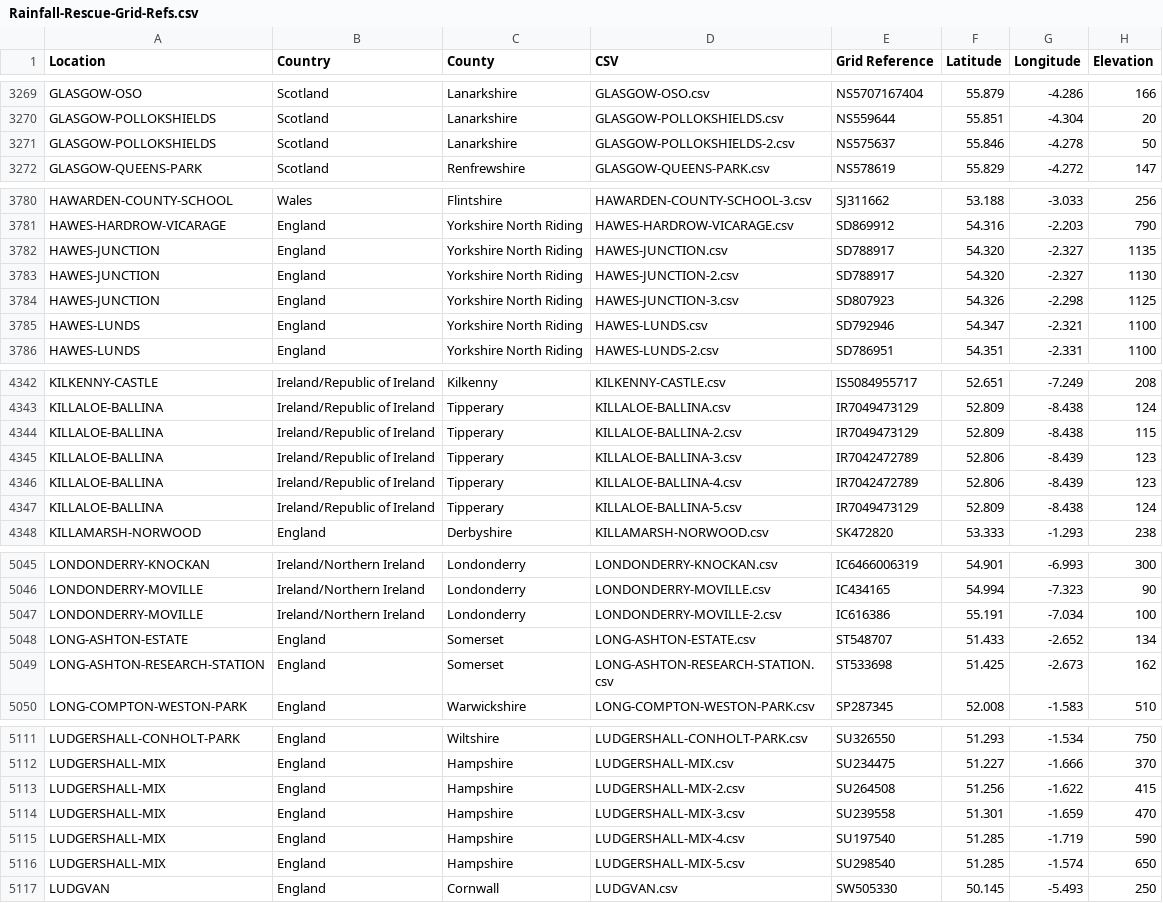
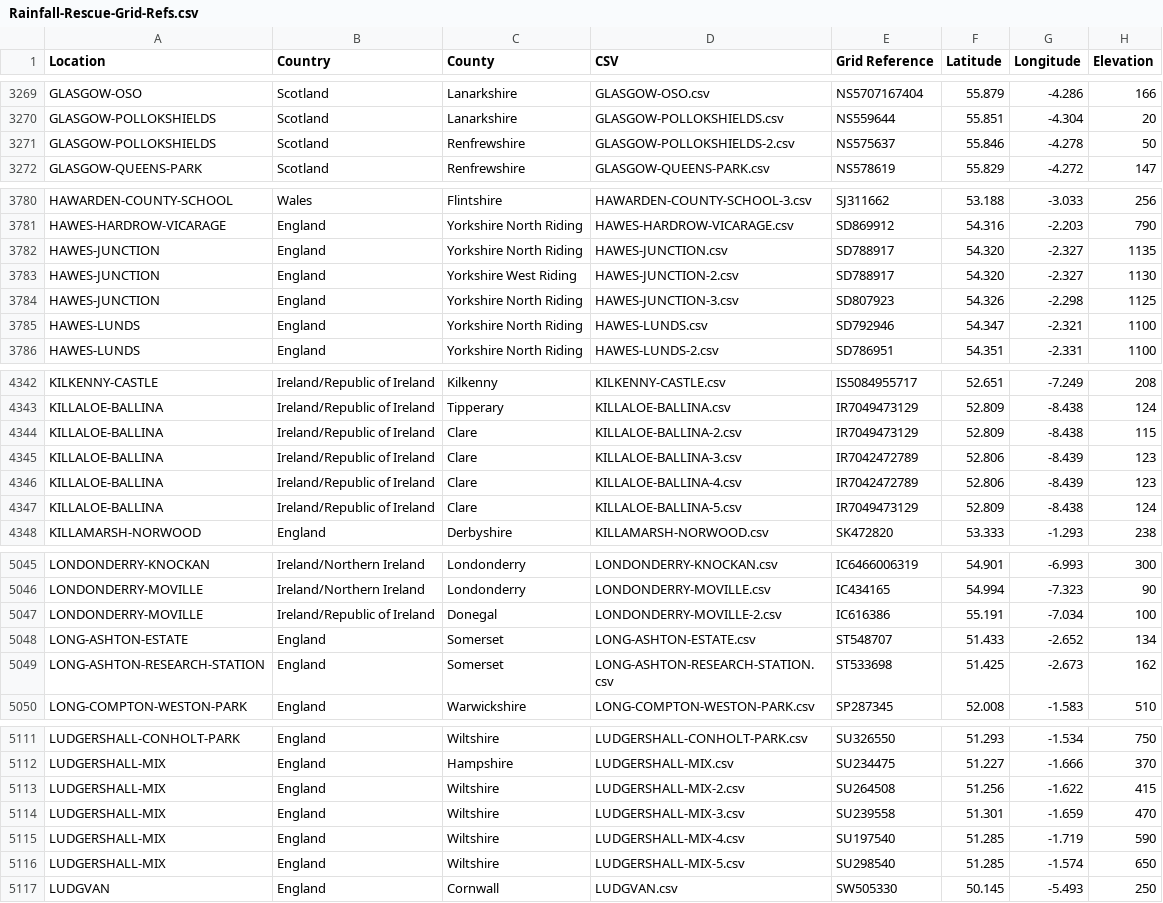
Before and after one commit to rjmeats/BritishRainfall, a CSV file: Locations/Rainfall-Rescue-Grid-Refs.csv, drawn as a sheet; only a part is shown, gaps mark what is left out; the diff covers the shown part only.

```diff
--- a/Locations/Rainfall-Rescue-Grid-Refs.csv
+++ b/Locations/Rainfall-Rescue-Grid-Refs.csv
@@ -3270,3 +3270,3 @@ GLASGOW-OSO,Scotland,Lanarkshire,GLASGOW-OSO.csv,NS5707167404,55.879,-4.286,166
 GLASGOW-POLLOKSHIELDS,Scotland,Lanarkshire,GLASGOW-POLLOKSHIELDS.csv,NS559644,55.851,-4.304,20
-GLASGOW-POLLOKSHIELDS,Scotland,Lanarkshire,GLASGOW-POLLOKSHIELDS-2.csv,NS575637,55.846,-4.278,50
+GLASGOW-POLLOKSHIELDS,Scotland,Renfrewshire,GLASGOW-POLLOKSHIELDS-2.csv,NS575637,55.846,-4.278,50
 GLASGOW-QUEENS-PARK,Scotland,Renfrewshire,GLASGOW-QUEENS-PARK.csv,NS578619,55.829,-4.272,147
@@ -3782,3 +3782,3 @@ HAWES-HARDROW-VICARAGE,England,Yorkshire North Riding,HAWES-HARDROW-VICARAGE.csv
 HAWES-JUNCTION,England,Yorkshire North Riding,HAWES-JUNCTION.csv,SD788917,54.320,-2.327,1135
-HAWES-JUNCTION,England,Yorkshire North Riding,HAWES-JUNCTION-2.csv,SD788917,54.320,-2.327,1130
+HAWES-JUNCTION,England,Yorkshire West Riding,HAWES-JUNCTION-2.csv,SD788917,54.320,-2.327,1130
 HAWES-JUNCTION,England,Yorkshire North Riding,HAWES-JUNCTION-3.csv,SD807923,54.326,-2.298,1125
@@ -4343,6 +4343,6 @@ KILKENNY-CASTLE,Ireland/Republic of Ireland,Kilkenny,KILKENNY-CASTLE.csv,IS50849
 KILLALOE-BALLINA,Ireland/Republic of Ireland,Tipperary,KILLALOE-BALLINA.csv,IR7049473129,52.809,-8.438,124
-KILLALOE-BALLINA,Ireland/Republic of Ireland,Tipperary,KILLALOE-BALLINA-2.csv,IR7049473129,52.809,-8.438,115
-KILLALOE-BALLINA,Ireland/Republic of Ireland,Tipperary,KILLALOE-BALLINA-3.csv,IR7042472789,52.806,-8.439,123
-KILLALOE-BALLINA,Ireland/Republic of Ireland,Tipperary,KILLALOE-BALLINA-4.csv,IR7042472789,52.806,-8.439,123
-KILLALOE-BALLINA,Ireland/Republic of Ireland,Tipperary,KILLALOE-BALLINA-5.csv,IR7049473129,52.809,-8.438,124
+KILLALOE-BALLINA,Ireland/Republic of Ireland,Clare,KILLALOE-BALLINA-2.csv,IR7049473129,52.809,-8.438,115
+KILLALOE-BALLINA,Ireland/Republic of Ireland,Clare,KILLALOE-BALLINA-3.csv,IR7042472789,52.806,-8.439,123
+KILLALOE-BALLINA,Ireland/Republic of Ireland,Clare,KILLALOE-BALLINA-4.csv,IR7042472789,52.806,-8.439,123
+KILLALOE-BALLINA,Ireland/Republic of Ireland,Clare,KILLALOE-BALLINA-5.csv,IR7049473129,52.809,-8.438,124
 KILLAMARSH-NORWOOD,England,Derbyshire,KILLAMARSH-NORWOOD.csv,SK472820,53.333,-1.293,238
@@ -5046,3 +5046,3 @@ LONDONDERRY-KNOCKAN,Ireland/Northern Ireland,Londonderry,LONDONDERRY-KNOCKAN.csv
 LONDONDERRY-MOVILLE,Ireland/Northern Ireland,Londonderry,LONDONDERRY-MOVILLE.csv,IC434165,54.994,-7.323,90
-LONDONDERRY-MOVILLE,Ireland/Northern Ireland,Londonderry,LONDONDERRY-MOVILLE-2.csv,IC616386,55.191,-7.034,100
+LONDONDERRY-MOVILLE,Ireland/Republic of Ireland,Donegal,LONDONDERRY-MOVILLE-2.csv,IC616386,55.191,-7.034,100
 LONG-ASHTON-ESTATE,England,Somerset,LONG-ASHTON-ESTATE.csv,ST548707,51.433,-2.652,134
@@ -5112,6 +5112,6 @@ LUDGERSHALL-CONHOLT-PARK,England,Wiltshire,LUDGERSHALL-CONHOLT-PARK.csv,SU326550
 LUDGERSHALL-MIX,England,Hampshire,LUDGERSHALL-MIX.csv,SU234475,51.227,-1.666,370
-LUDGERSHALL-MIX,England,Hampshire,LUDGERSHALL-MIX-2.csv,SU264508,51.256,-1.622,415
-LUDGERSHALL-MIX,England,Hampshire,LUDGERSHALL-MIX-3.csv,SU239558,51.301,-1.659,470
-LUDGERSHALL-MIX,England,Hampshire,LUDGERSHALL-MIX-4.csv,SU197540,51.285,-1.719,590
-LUDGERSHALL-MIX,England,Hampshire,LUDGERSHALL-MIX-5.csv,SU298540,51.285,-1.574,650
+LUDGERSHALL-MIX,England,Wiltshire,LUDGERSHALL-MIX-2.csv,SU264508,51.256,-1.622,415
+LUDGERSHALL-MIX,England,Wiltshire,LUDGERSHALL-MIX-3.csv,SU239558,51.301,-1.659,470
+LUDGERSHALL-MIX,England,Wiltshire,LUDGERSHALL-MIX-4.csv,SU197540,51.285,-1.719,590
+LUDGERSHALL-MIX,England,Wiltshire,LUDGERSHALL-MIX-5.csv,SU298540,51.285,-1.574,650
 LUDGVAN,England,Cornwall,LUDGVAN.csv,SW505330,50.145,-5.493,250
```
Also changed, not shown: 5 edited cells elsewhere in this file, 8 other files.
